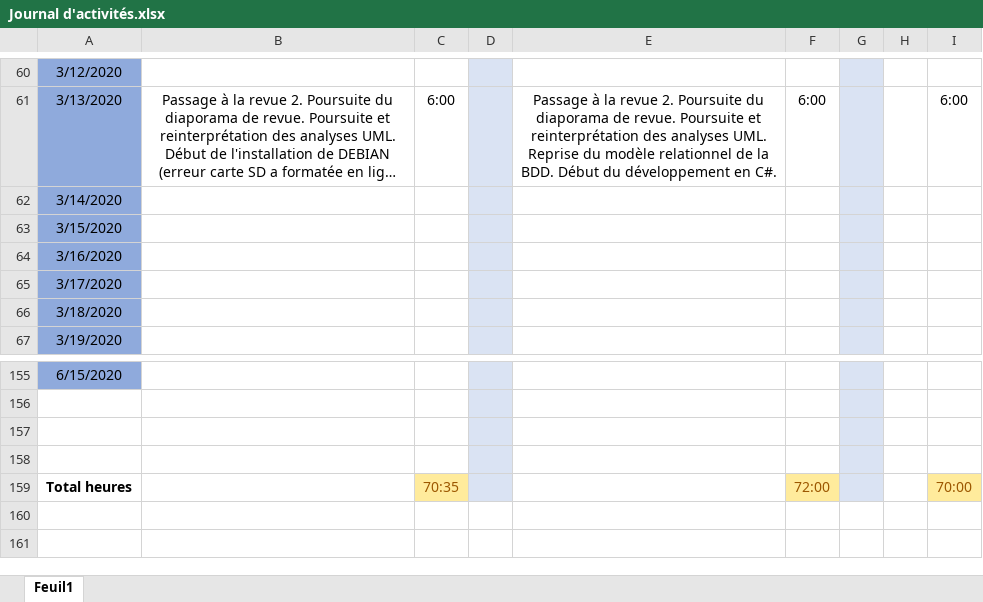
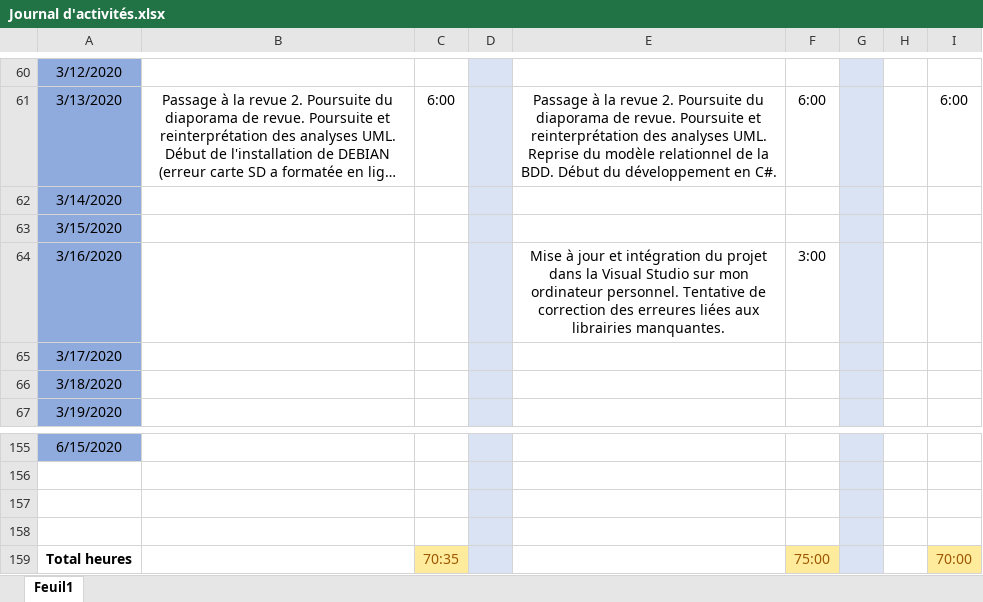
Before and after one commit to GuiguiMvn/Systeme-Escape-Game-Telethon, an Excel workbook: Commun/Journal d'activités.xlsx, sheet Feuil1, drawn as a sheet; only a part is shown, gaps mark what is left out; long unchanged cells end in …; values as stored, in another font and other column widths than the file's, no borders; the diff names each change by its address in the sheet, - before the commit and + after, or states it on an @@ line.

Commit message:
Mise à jour du journal d'activités.

```diff
--- a/Commun/Journal d'activités.xlsx (sheet Feuil1)
+++ b/Commun/Journal d'activités.xlsx (sheet Feuil1)
-E64: (empty)
+E64: Mise à jour et intégration du projet dans la Visual Studio sur mon ordinateur personnel. Tentative de correction des erreures liées aux librairies manquantes.
-F64: (empty)
+F64: 3:00
-F159: 72:00
+F159: 75:00
```
